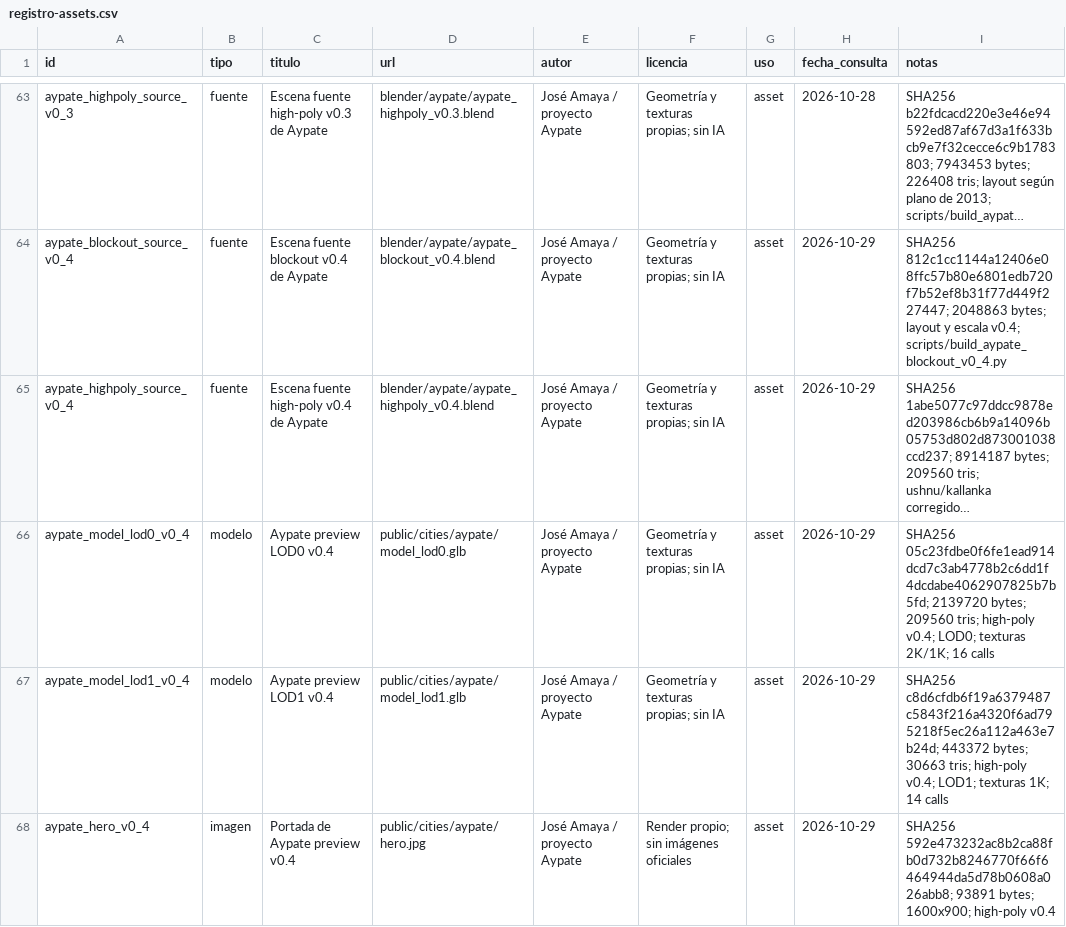
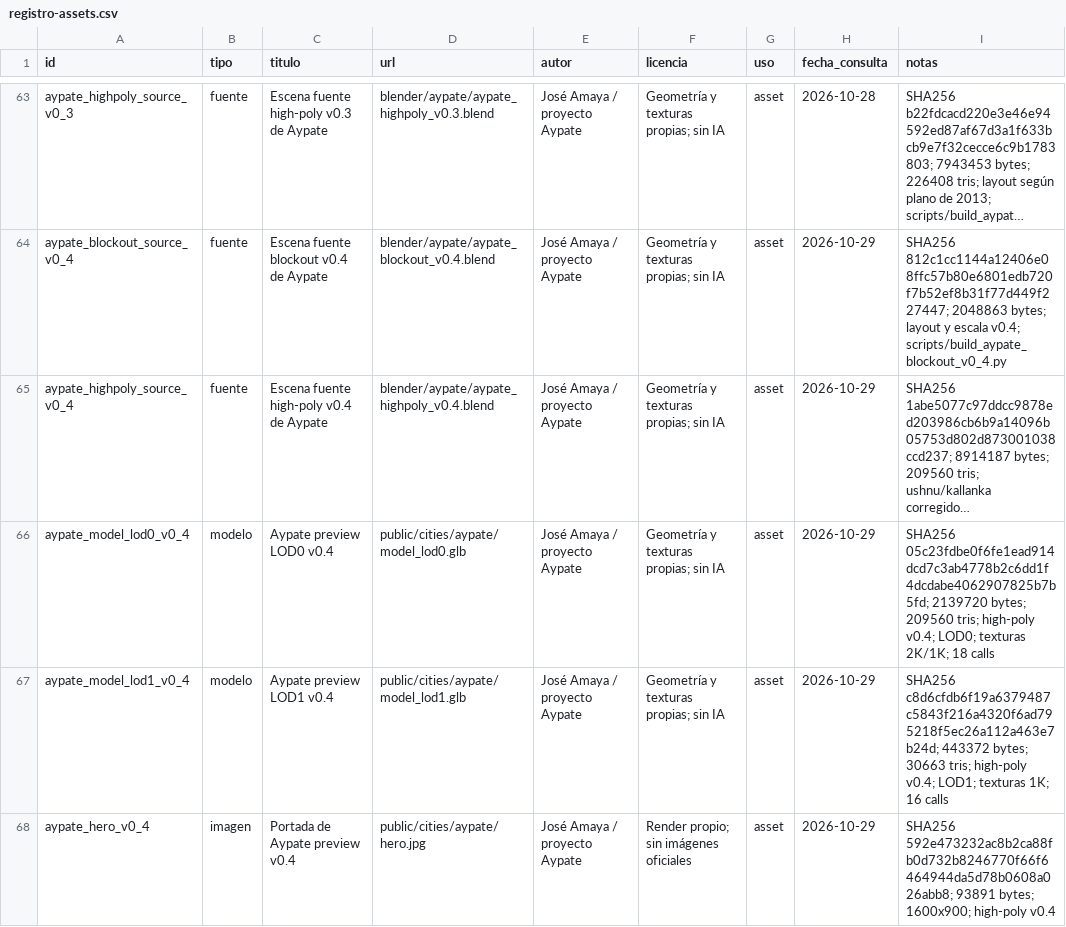
Before and after one commit to joseamaya/ciudades-sagradas, a CSV file: docs/fuentes/registro-assets.csv, drawn as a sheet; only a part is shown, gaps mark what is left out; long unchanged cells end in …; the diff names each change by its address in the sheet, - before the commit and + after, or states it on an @@ line.

```diff
--- a/docs/fuentes/registro-assets.csv
+++ b/docs/fuentes/registro-assets.csv
-I66 (notas): …texturas 2K/1K; 16 calls
+I66 (notas): …texturas 2K/1K; 18 calls
-I67 (notas): …texturas 1K; 14 calls
+I67 (notas): …texturas 1K; 16 calls
```
Also changed, not shown: 6 other files.
